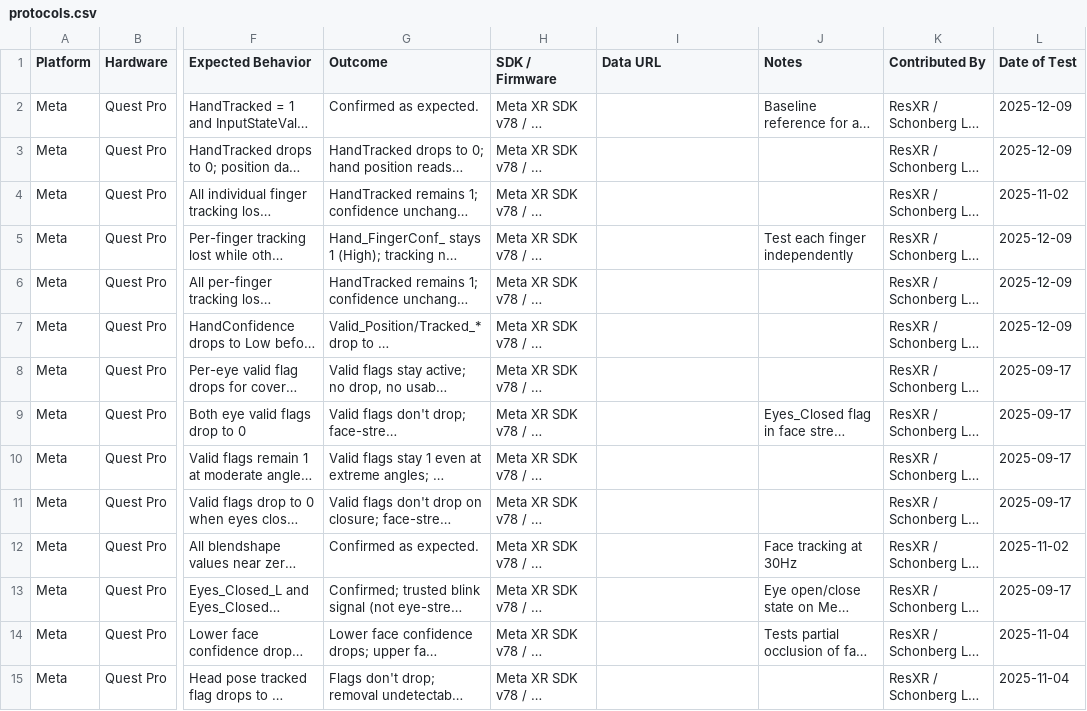
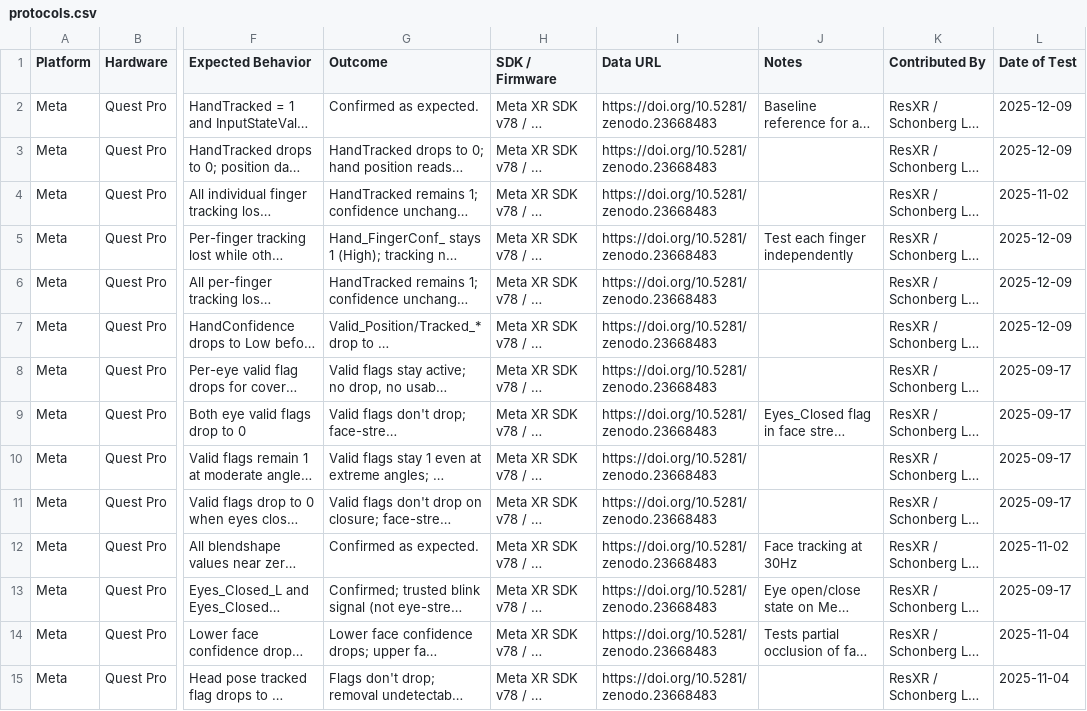
Before and after one commit to ResXR/xr-validation-protocols, a CSV file: protocols.csv, drawn as a sheet; only a part is shown, gaps mark what is left out; long unchanged cells end in …; the diff names each change by its address in the sheet, - before the commit and + after, or states it on an @@ line.

Commit message:
Link the seed rows to their raw recordings
Data URL in all 14 seed rows: the Zenodo deposit of the stress-test
recordings, annotations and analysis code (DOI 10.5281/zenodo.23668483).
The README's worked example shows the same link.

```diff
--- a/protocols.csv
+++ b/protocols.csv
-I2:I15 (Data URL): (empty)
+I2:I15 (Data URL): https://doi.org/10.5281/zenodo.23668483
```
Also changed, not shown: 1 other file.
